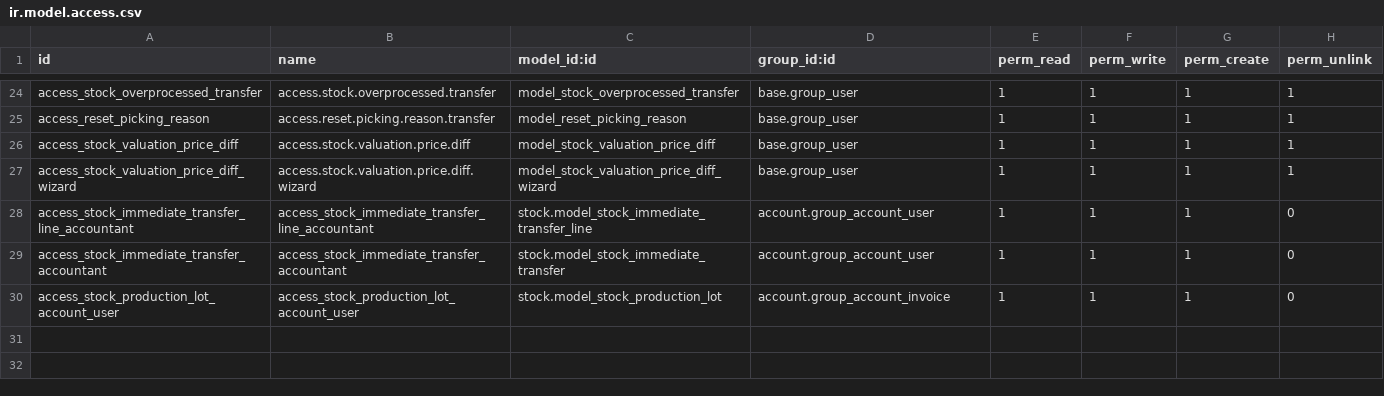
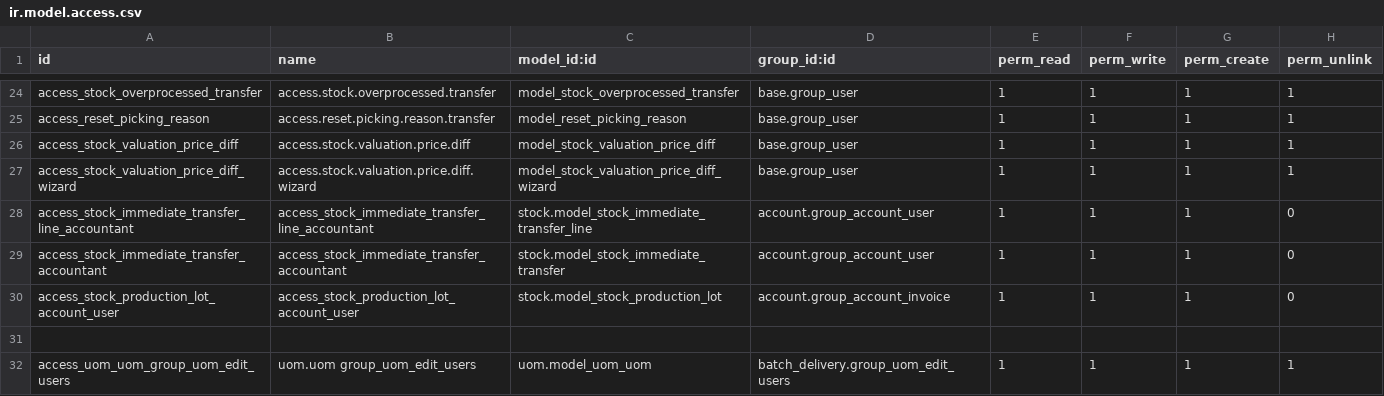
Before and after one commit to PricePaper/odoo-custom-v15, a CSV file: batch_delivery/security/ir.model.access.csv, drawn as a sheet; only a part is shown, gaps mark what is left out.

Commit message:
UOM edit permission

```diff
--- a/batch_delivery/security/ir.model.access.csv
+++ b/batch_delivery/security/ir.model.access.csv
@@ -30 +30,3 @@ access_stock_immediate_transfer_accountant,access_stock_immediate_transfer_accou
 access_stock_production_lot_account_user,access_stock_production_lot_account_user,stock.model_stock_production_lot,account.group_account_invoice,1,1,1,0
+
+access_uom_uom_group_uom_edit_users,uom.uom group_uom_edit_users,uom.model_uom_uom,batch_delivery.group_uom_edit_users,1,1,1,1
```
Also changed, not shown: 1 other file.
